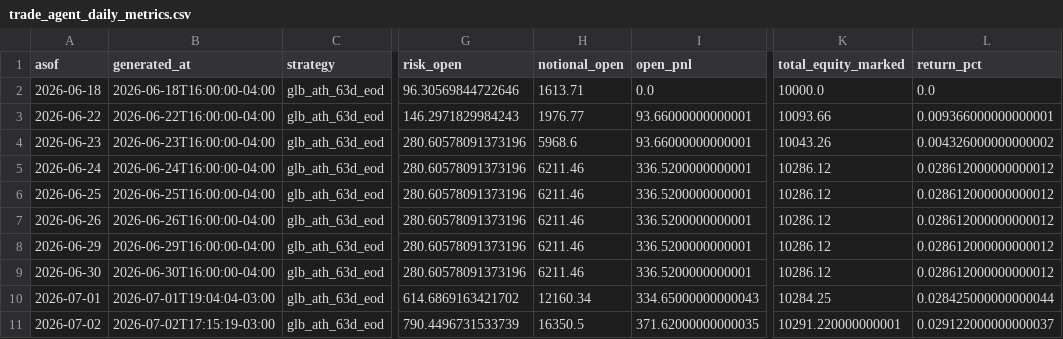
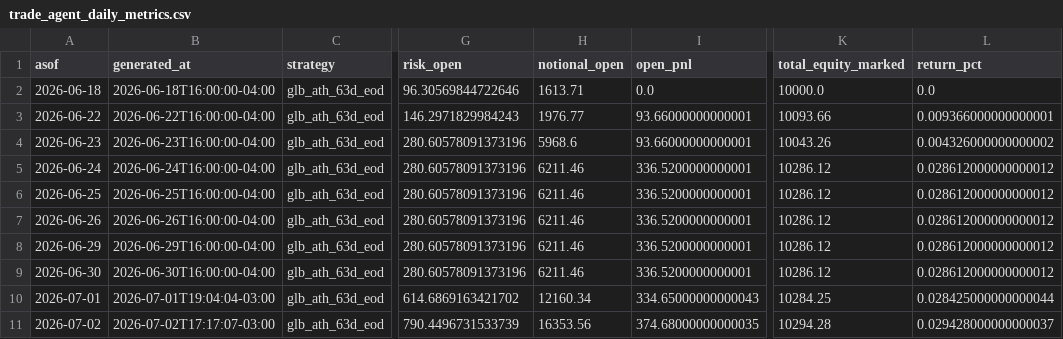
Before and after one commit to vmossini/radar-dashboard, a CSV file: trade_agent_daily_metrics.csv, drawn as a sheet; only a part is shown, gaps mark what is left out; the diff names each change by its address in the sheet, - before the commit and + after, or states it on an @@ line.

```diff
--- a/trade_agent_daily_metrics.csv
+++ b/trade_agent_daily_metrics.csv
-B11 (generated_at): 2026-07-02T17:15:19-03:00
+B11 (generated_at): 2026-07-02T17:17:07-03:00
-H11 (notional_open): 16350.5
+H11 (notional_open): 16353.56
-I11 (open_pnl): 371.62000000000035
+I11 (open_pnl): 374.68000000000035
-K11 (total_equity_marked): 10291.220000000001
+K11 (total_equity_marked): 10294.28
-L11 (return_pct): 0.029122000000000037
+L11 (return_pct): 0.029428000000000037
```
Also changed, not shown: latest_glb_ath.csv, trade_agent_positions.csv, 2 other files.
